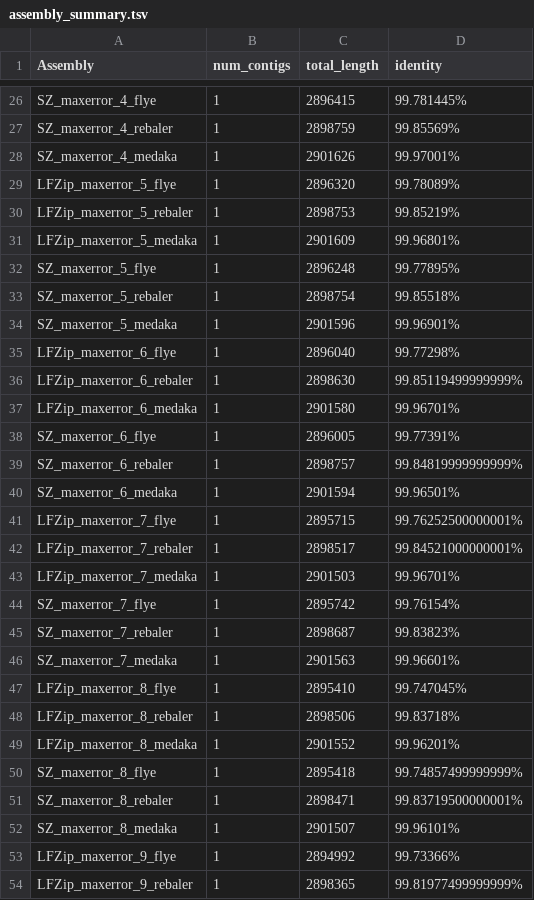
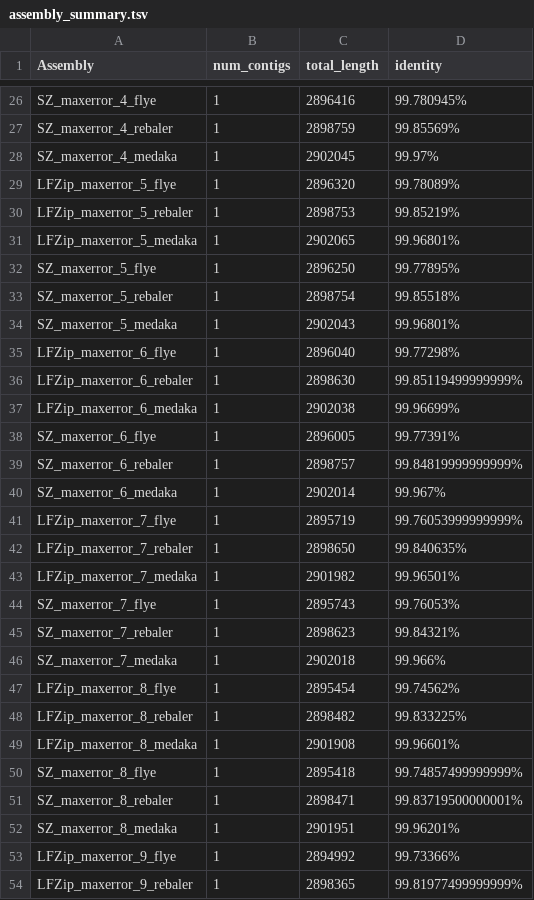
Before and after one commit to shubhamchandak94/lossy_compression_evaluation, a TSV file: data/Staphylococcus_aureus_CAS38_02/guppy_fast/assembly_summary.tsv, drawn as a sheet; only a part is shown, gaps mark what is left out; the diff covers the shown part only; the diff names each change by its address in the sheet, - before the commit and + after, or states it on an @@ line.

```diff
--- a/data/Staphylococcus_aureus_CAS38_02/guppy_fast/assembly_summary.tsv
+++ b/data/Staphylococcus_aureus_CAS38_02/guppy_fast/assembly_summary.tsv
-C26 (total_length): 2896415
+C26 (total_length): 2896416
-D26 (identity): 99.781445%
+D26 (identity): 99.780945%
-C28 (total_length): 2901626
+C28 (total_length): 2902045
-D28 (identity): 99.97001%
+D28 (identity): 99.97%
-C31 (total_length): 2901609
+C31 (total_length): 2902065
-C32 (total_length): 2896248
+C32 (total_length): 2896250
-C34 (total_length): 2901596
+C34 (total_length): 2902043
-D34 (identity): 99.96901%
+D34 (identity): 99.96801%
-C37 (total_length): 2901580
+C37 (total_length): 2902038
-D37 (identity): 99.96701%
+D37 (identity): 99.96699%
-C40 (total_length): 2901594
+C40 (total_length): 2902014
-D40 (identity): 99.96501%
+D40 (identity): 99.967%
-C41 (total_length): 2895715
+C41 (total_length): 2895719
-D41 (identity): 99.76252500000001%
+D41 (identity): 99.76053999999999%
-C42 (total_length): 2898517
+C42 (total_length): 2898650
-D42 (identity): 99.84521000000001%
+D42 (identity): 99.840635%
-C43 (total_length): 2901503
+C43 (total_length): 2901982
-D43 (identity): 99.96701%
+D43 (identity): 99.96501%
-C44 (total_length): 2895742
+C44 (total_length): 2895743
-D44 (identity): 99.76154%
+D44 (identity): 99.76053%
-C45 (total_length): 2898687
+C45 (total_length): 2898623
-D45 (identity): 99.83823%
+D45 (identity): 99.84321%
-C46 (total_length): 2901563
+C46 (total_length): 2902018
-D46 (identity): 99.96601%
+D46 (identity): 99.966%
-C47 (total_length): 2895410
+C47 (total_length): 2895454
-D47 (identity): 99.747045%
+D47 (identity): 99.74562%
-C48 (total_length): 2898506
+C48 (total_length): 2898482
-D48 (identity): 99.83718%
+D48 (identity): 99.833225%
-C49 (total_length): 2901552
+C49 (total_length): 2901908
-D49 (identity): 99.96201%
+D49 (identity): 99.96601%
-C52 (total_length): 2901507
+C52 (total_length): 2901951
-D52 (identity): 99.96101%
+D52 (identity): 99.96201%
```
Also changed, not shown: 42 edited cells elsewhere in this file, data/Klebsiella_pneumoniae_INF032/guppy_fast/assembly_summary.tsv, 30 other files.
